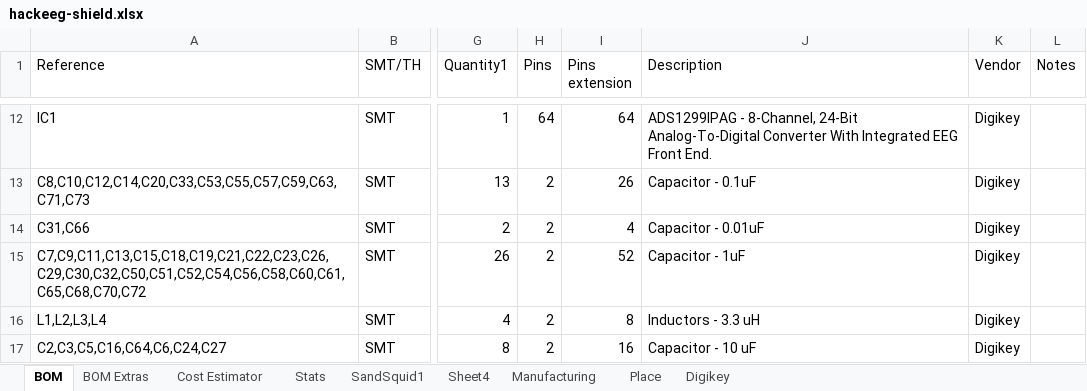
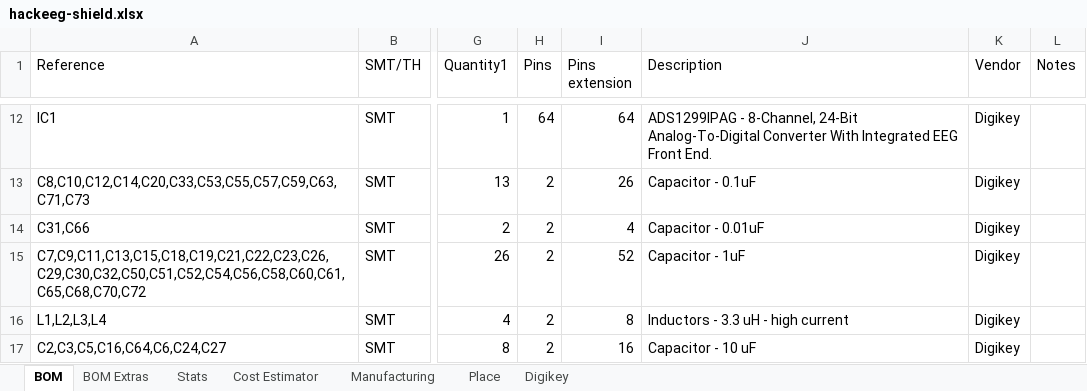
Before and after one commit to starcat-io/hackeeg-shield, an Excel workbook: cam/hackeeg-shield.xlsx, sheet BOM, drawn as a sheet; only a part is shown, gaps mark what is left out; values as stored, in another font and other column widths than the file's, no borders; the diff covers the shown part only; the diff names each change by its address in the sheet, - before the commit and + after, or states it on an @@ line.

```diff
--- a/cam/hackeeg-shield.xlsx (sheet BOM)
+++ b/cam/hackeeg-shield.xlsx (sheet BOM)
-sheet tab: SandSquid1
-sheet tab: Sheet4
@@ sheet tab order changed: BOM | BOM Extras | Stats | Cost Estimator | Manufacturing | Place | Digikey @@
-J16 (Description): Inductors - 3.3 uH
+J16 (Description): Inductors - 3.3 uH - high current
```
Also changed, not shown: 12 edited cells elsewhere in this sheet, sheet Cost Estimator, sheet Manufacturing, sheet BOM Extras, sheet Place, formulas that keep their value.
